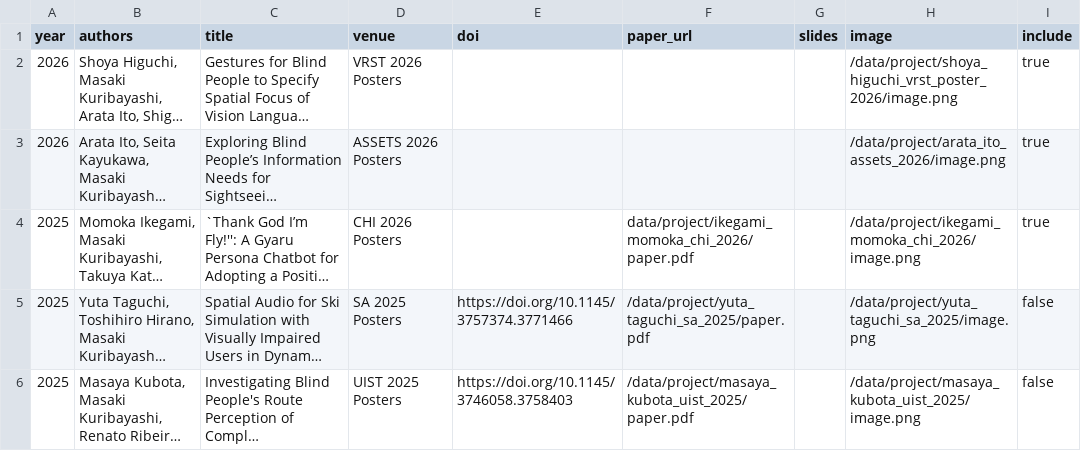
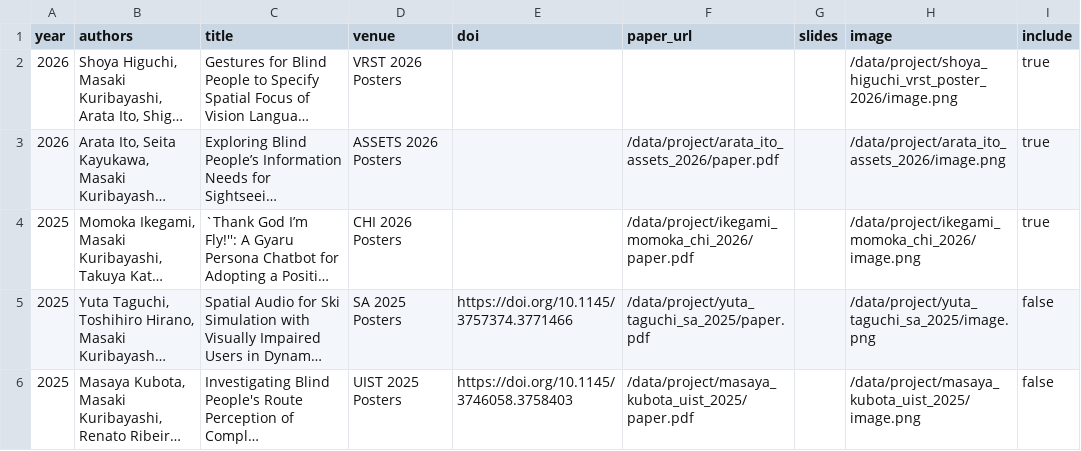
Before and after one commit to chestnutforestlabo/website, a CSV file: data/en/publications_short.csv, drawn as a sheet; only a part is shown; long unchanged cells end in …; the diff names each change by its address in the sheet, - before the commit and + after, or states it on an @@ line.

```diff
--- a/data/en/publications_short.csv
+++ b/data/en/publications_short.csv
-F3 (paper_url): (empty)
+F3 (paper_url): /data/project/arata_ito_assets_2026/paper.pdf
-F4 (paper_url): data/project/ikegami_momoka_chi_2026/paper.pdf
+F4 (paper_url): /data/project/ikegami_momoka_chi_2026/paper.pdf
```
Also changed, not shown: data/en/publications.csv, 4 other files.
